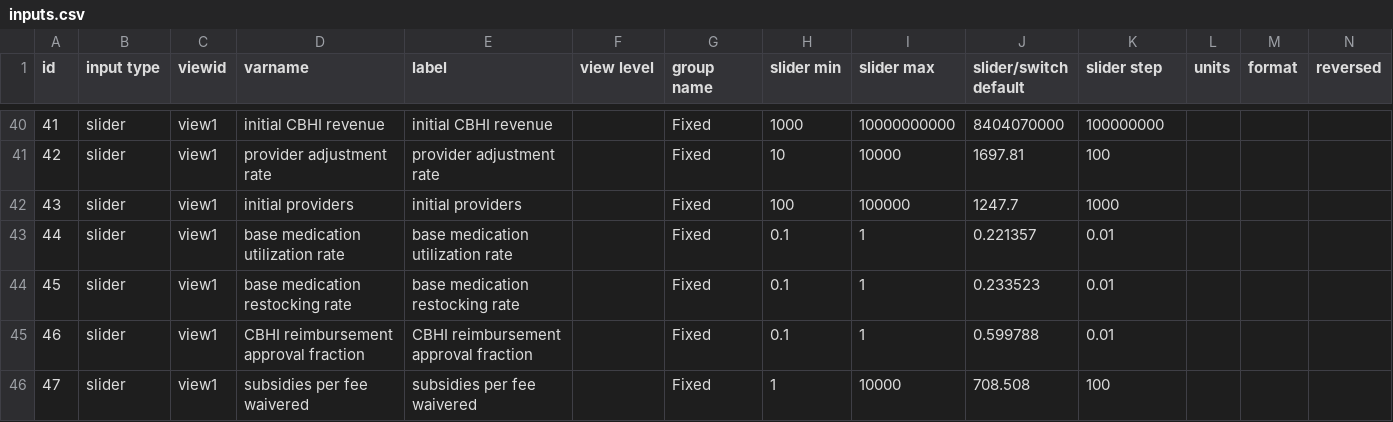
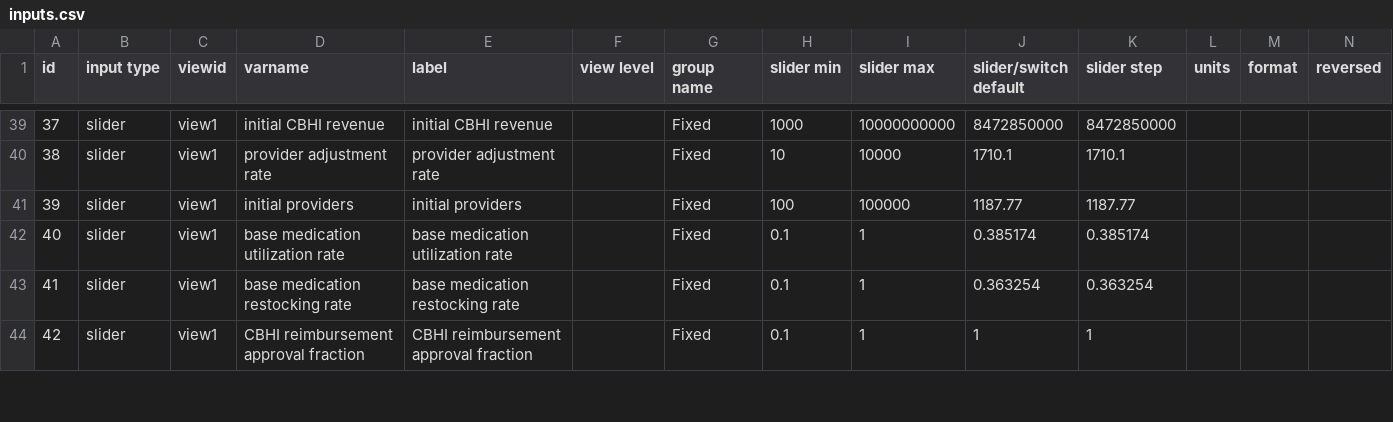
Before and after one commit to msjalali/ethiopia-cbhi-ncd, a CSV file: config/inputs.csv, drawn as a sheet; only a part is shown, gaps mark what is left out; removed rows and columns are numbered as before the commit, all else as after; rows hold the shown columns only; the diff covers the shown part only; the diff names each change by its address in the sheet, - before the commit and + after, or states it on an @@ line.

```diff
--- a/config/inputs.csv
+++ b/config/inputs.csv
@@ column A (id) renumbered from row 10 down @@
-J39 (slider/switch default): 8404070000
+J39 (slider/switch default): 8472850000
-K39 (slider step): 100000000
+K39 (slider step): 8472850000
-J40 (slider/switch default): 1697.81
+J40 (slider/switch default): 1710.1
-K40 (slider step): 100
+K40 (slider step): 1710.1
-J41 (slider/switch default): 1247.7
+J41 (slider/switch default): 1187.77
-K41 (slider step): 1000
+K41 (slider step): 1187.77
-J42 (slider/switch default): 0.221357
+J42 (slider/switch default): 0.385174
-K42 (slider step): 0.01
+K42 (slider step): 0.385174
-J43 (slider/switch default): 0.233523
+J43 (slider/switch default): 0.363254
-K43 (slider step): 0.01
+K43 (slider step): 0.363254
-J44 (slider/switch default): 0.599788
+J44 (slider/switch default): 1
-K44 (slider step): 0.01
+K44 (slider step): 1
-row 46: 47 | slider | view1 | subsidies per fee waivered | subsidies per fee waivered |  | Fixed | 1 | 10000 | 708.508 | 100
```
Also changed, not shown: 2 added rows, 2 removed rows and 72 edited cells elsewhere in this file, 9 other files.
